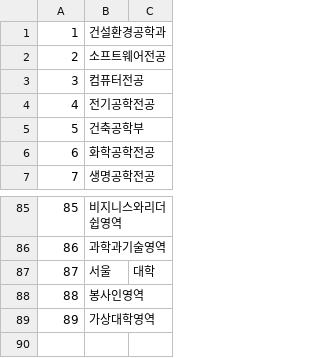
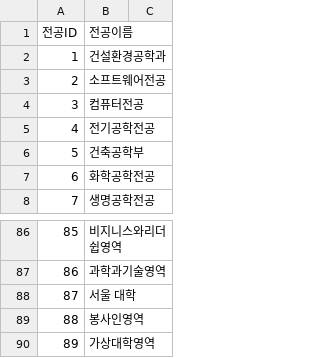
Before and after one commit to hyeongukryu/dbapp, a CSV file: database/major.csv, drawn as a sheet; only a part is shown, gaps mark what is left out; removed rows and columns are numbered as before the commit, all else as after; the diff names each change by its address in the sheet, - before the commit and + after, or states it on an @@ line.

```diff
--- a/database/major.csv
+++ b/database/major.csv
+row 1: 전공ID | 전공이름
-row 87: 87 | 서울 | 대학
+row 88: 87 | 서울 대학
```
Also changed, not shown: database/instructor.csv, database/lecture_time.csv, 7 other files.
